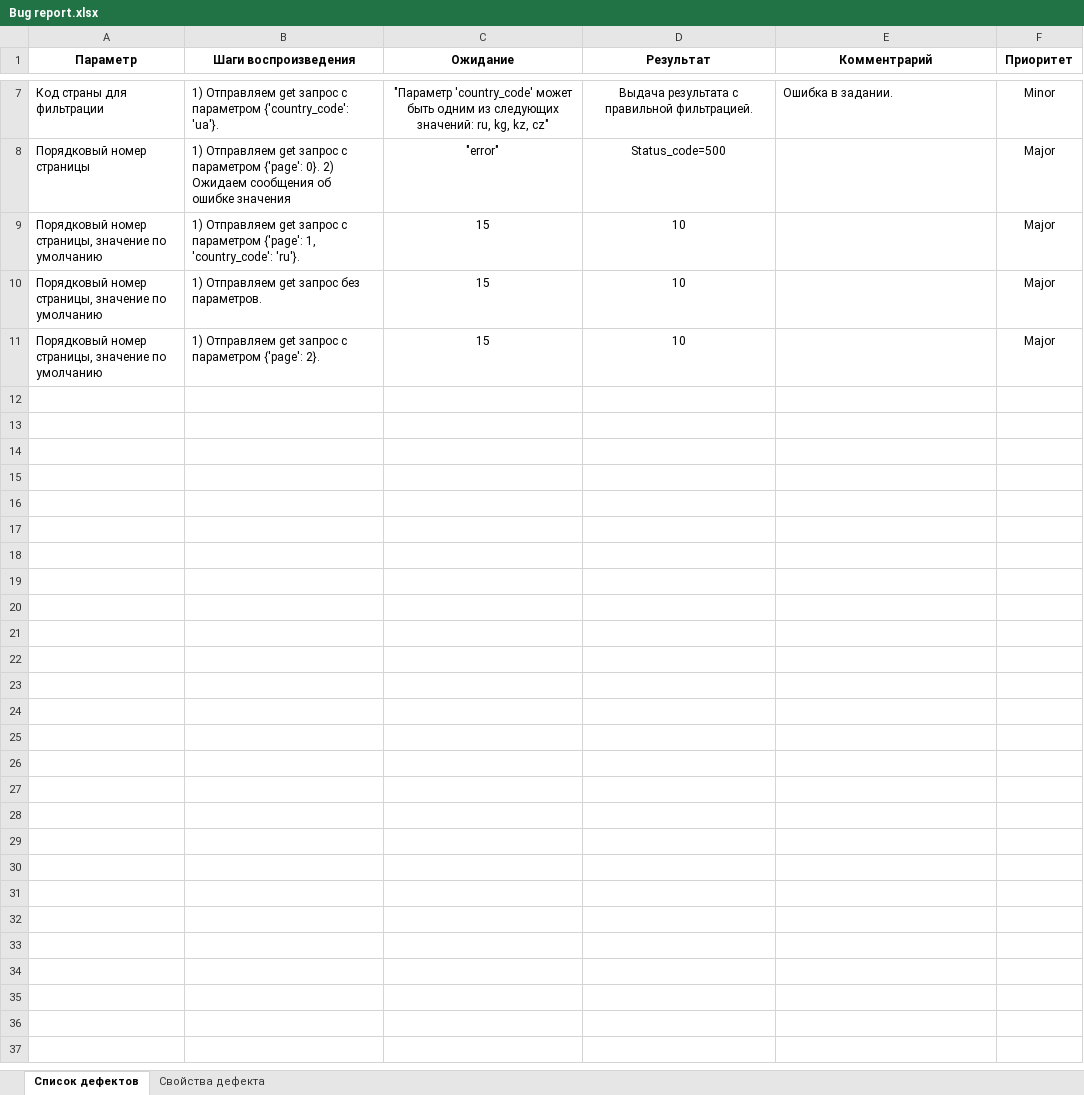
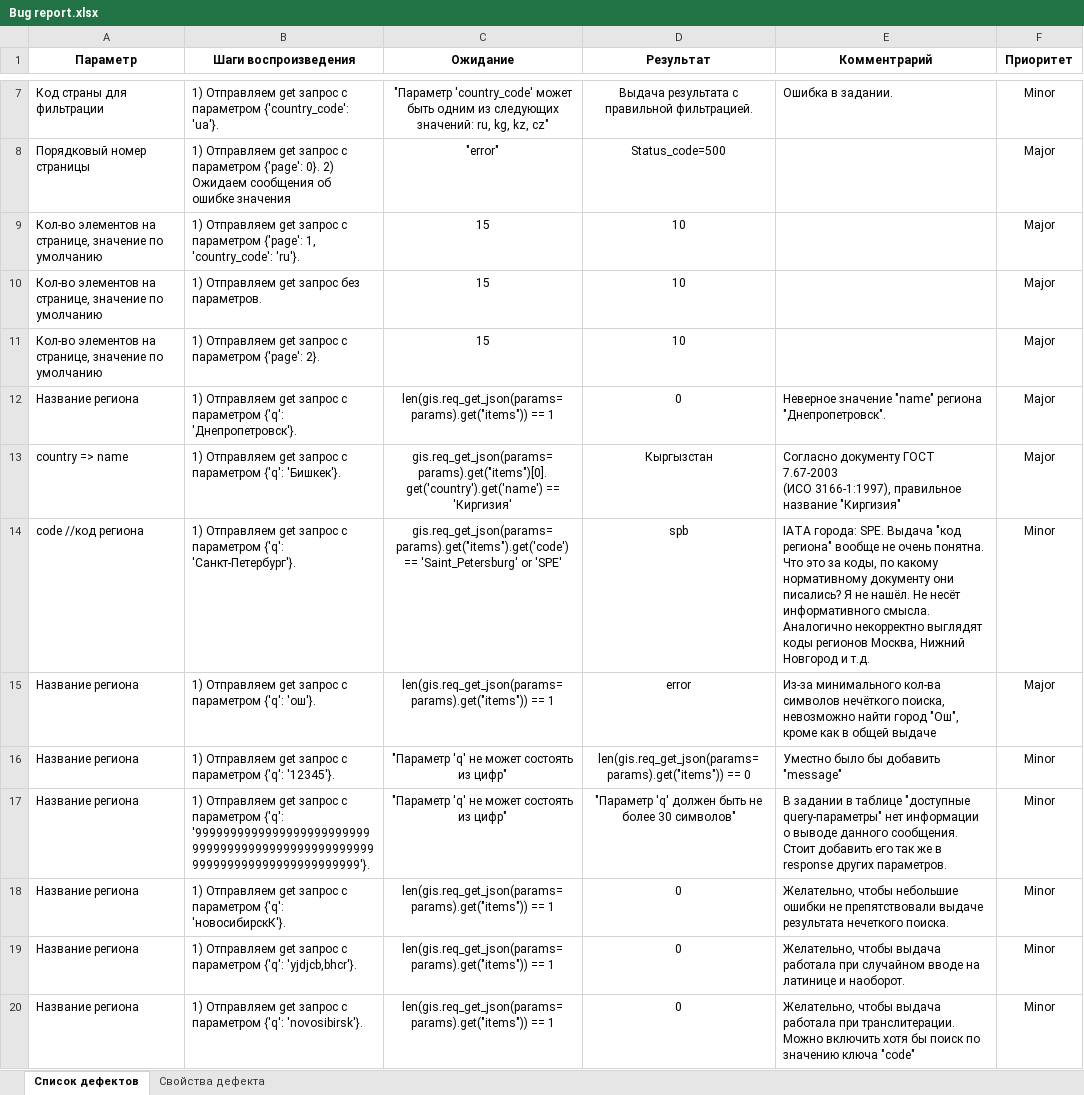
Before and after one commit to Copsisonfire/Gis_Api_Test, an Excel workbook: Bug report.xlsx, sheet Список дефектов, drawn as a sheet; only a part is shown, gaps mark what is left out; values as stored, in another font and other column widths than the file's, no borders; ↵ is a line break in a cell; the diff names each change by its address in the sheet, - before the commit and + after, or states it on an @@ line.

Commit message:
Change bugreport

```diff
--- a/Bug report.xlsx (sheet Список дефектов)
+++ b/Bug report.xlsx (sheet Список дефектов)
-A9:A11 (Параметр): Порядковый номер страницы, значение по…
+A9:A11 (Параметр): Кол-во элементов на странице, значение по…
+row 12: Название региона | 1) Отправляем get запрос с параметром {'q': 'Днепропетровск'}. | len(gis.req_get_json(params=params).get("items")) == 1 | 0 | Неверное значение "name" региона "Днепропетровск". | Major
+row 13: country => name | 1) Отправляем get запрос с параметром {'q': 'Бишкек'}. | gis.req_get_json(params=params).get("items")[0].get('country').get('name') == 'Киргизия' | Кыргызстан | Согласно документу ГОСТ 7.67-2003 ↵ (ИСО 3166-1:1997), правильное название "Киргизия" | Major
+row 14: code //код региона | 1) Отправляем get запрос с параметром {'q': 'Санкт-Петербург'}. | gis.req_get_json(params=params).get("items").get('code') == 'Saint_Petersburg' or 'SPE' | spb | IATA города: SPE. Выдача "код региона" вообще не очень понятна. Что это за коды, по какому нормативному документу они писались? Я не нашёл. Не несёт информативного смысла. Аналогично некорректно выглядят коды регионов Москва, Нижний Новгород и т.д. | Minor
+row 15: Название региона | 1) Отправляем get запрос с параметром {'q': 'ош'}. | len(gis.req_get_json(params=params).get("items")) == 1 | error | Из-за минимального кол-ва символов нечёткого поиска, невозможно найти город "Ош", кроме как в общей выдаче | Major
+row 16: Название региона | 1) Отправляем get запрос с параметром {'q': '12345'}. | "Параметр 'q' не может состоять из цифр" | len(gis.req_get_json(params=params).get("items")) == 0 | Уместно было бы добавить "message" | Minor
+row 17: Название региона | 1) Отправляем get запрос с параметром {'q': '999999999999999999999999999999999999999999999999999999999999999999999999999'}. | "Параметр 'q' не может состоять из цифр" | "Параметр 'q' должен быть не более 30 символов" | В задании в таблице "доступные query-параметры" нет информации о выводе данного сообщения. Стоит добавить его так же в response других параметров. | Minor
+row 18: Название региона | 1) Отправляем get запрос с параметром {'q': 'новосибирскК'}. | len(gis.req_get_json(params=params).get("items")) == 1 | 0 | Желательно, чтобы небольшие ошибки не препятствовали выдаче результата нечеткого поиска. | Minor
+row 19: Название региона | 1) Отправляем get запрос с параметром {'q': 'yjdjcb,bhcr'}. | len(gis.req_get_json(params=params).get("items")) == 1 | 0 | Желательно, чтобы выдача работала при случайном вводе на латинице и наоборот. | Minor
+row 20: Название региона | 1) Отправляем get запрос с параметром {'q': 'novosibirsk'}. | len(gis.req_get_json(params=params).get("items")) == 1 | 0 | Желательно, чтобы выдача работала при транслитерации. Можно включить хотя бы поиск по значению ключа "code" | Minor
```
